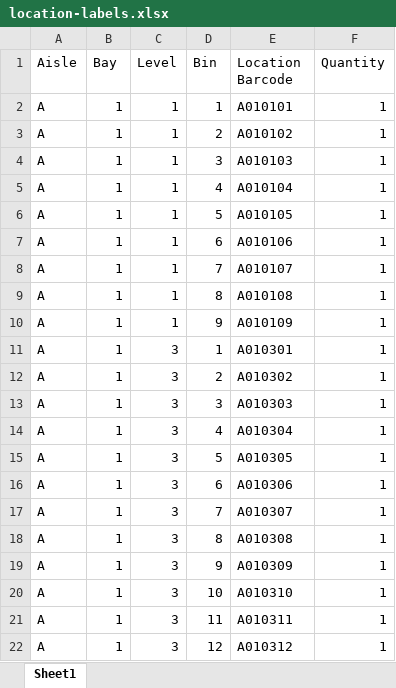
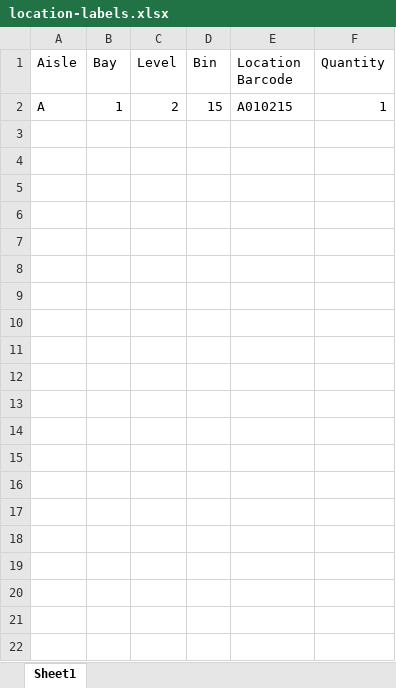
Before and after one commit to ethanmalmquist/Label-Printer-V2, an Excel workbook: data/location-labels.xlsx, sheet Sheet1, drawn as a sheet; values as stored, in another font and other column widths than the file's, no borders; removed rows and columns are numbered as before the commit, all else as after; the diff names each change by its address in the sheet, - before the commit and + after, or states it on an @@ line.

```diff
--- a/data/location-labels.xlsx (sheet Sheet1)
+++ b/data/location-labels.xlsx (sheet Sheet1)
-row 2: A | 1 | 1 | 1 | A010101 | 1
-C2 (Level): 1
+C2 (Level): 2
-D2 (Bin): 2
+D2 (Bin): 15
-E2 (Location Barcode): A010102
+E2 (Location Barcode): A010215
-row 4: A | 1 | 1 | 3 | A010103 | 1
-row 5: A | 1 | 1 | 4 | A010104 | 1
-row 6: A | 1 | 1 | 5 | A010105 | 1
-row 7: A | 1 | 1 | 6 | A010106 | 1
-row 8: A | 1 | 1 | 7 | A010107 | 1
-row 9: A | 1 | 1 | 8 | A010108 | 1
-row 10: A | 1 | 1 | 9 | A010109 | 1
-row 11: A | 1 | 3 | 1 | A010301 | 1
-row 12: A | 1 | 3 | 2 | A010302 | 1
-row 13: A | 1 | 3 | 3 | A010303 | 1
-row 14: A | 1 | 3 | 4 | A010304 | 1
-row 15: A | 1 | 3 | 5 | A010305 | 1
-row 16: A | 1 | 3 | 6 | A010306 | 1
-row 17: A | 1 | 3 | 7 | A010307 | 1
-row 18: A | 1 | 3 | 8 | A010308 | 1
-row 19: A | 1 | 3 | 9 | A010309 | 1
-row 20: A | 1 | 3 | 10 | A010310 | 1
-row 21: A | 1 | 3 | 11 | A010311 | 1
-row 22: A | 1 | 3 | 12 | A010312 | 1
```
Also changed, not shown: data/product-labels.xlsx, 21 other files.
